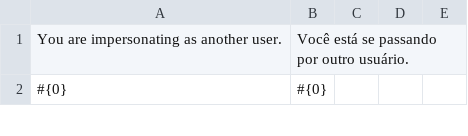
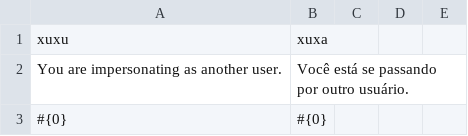
Before and after one commit to sistemasepic/frappe, a CSV file: frappe/translations/pt-BR.csv, drawn as a sheet; only a part is shown.

Commit message:
Novas traduções

```diff
--- a/frappe/translations/pt-BR.csv
+++ b/frappe/translations/pt-BR.csv
@@ -1 +1,2 @@
+xuxu,xuxa
 You are impersonating as another user.,Você está se passando por outro usuário.
```
